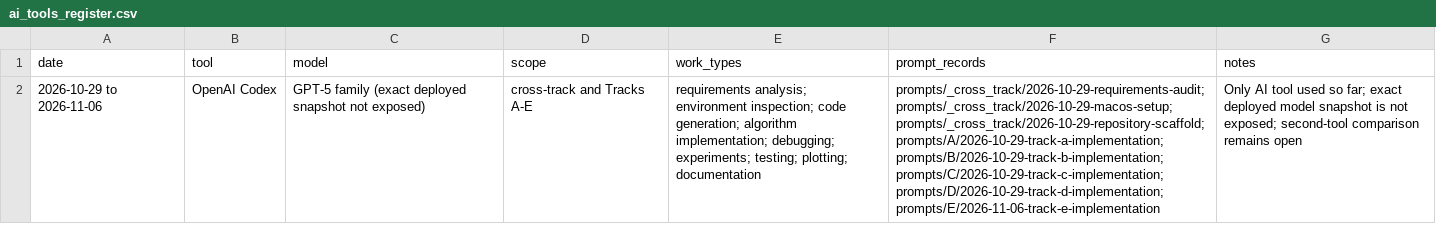
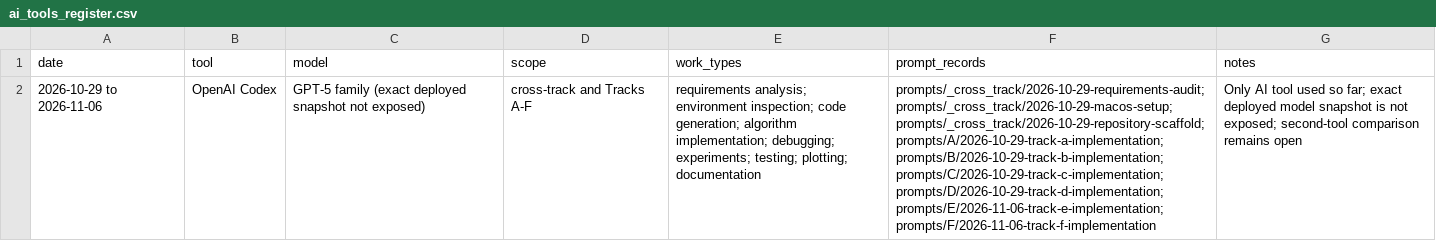
Before and after one commit to star-lord1234/OT_LAB8, a CSV file: logs/ai_tools_register.csv, drawn as a sheet; the diff names each change by its address in the sheet, - before the commit and + after, or states it on an @@ line.

```diff
--- a/logs/ai_tools_register.csv
+++ b/logs/ai_tools_register.csv
-D2 (scope): cross-track and Tracks A-E
+D2 (scope): cross-track and Tracks A-F
-F2 (prompt_records): …prompts/C/2026-10-29-track-c-implementation; prompts/D/2026-10-29-track-d-implementation; prompts/E/2026-11-06-track-e-implementation
+F2 (prompt_records): …prompts/C/2026-10-29-track-c-implementation; prompts/D/2026-10-29-track-d-implementation; prompts/E/2026-11-06-track-e-implementation; prompts/F/2026-11-06-track-f-implementation
```
Also changed, not shown: coverage_matrix.csv, 50 other files.
